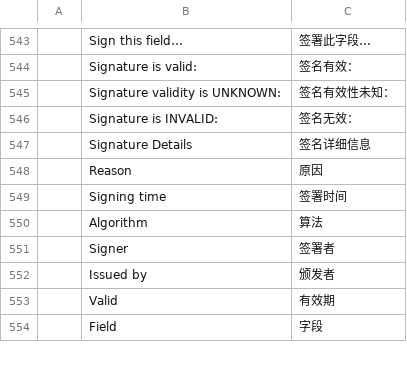
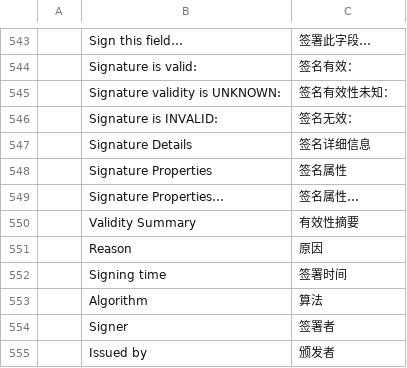
Before and after one commit to chenghaitao/pdfcraft, a TSV file: crates/ui-egui/src/i18n/zh-hans.tsv, drawn as a sheet; only a part is shown, gaps mark what is left out; the shorter side is filled out with more unchanged rows; the diff names each change by its address in the sheet, - before the commit and + after, or states it on an @@ line.

```diff
--- a/crates/ui-egui/src/i18n/zh-hans.tsv
+++ b/crates/ui-egui/src/i18n/zh-hans.tsv
+row 548:  | Signature Properties | 签名属性
+row 549:  | Signature Properties… | 签名属性…
+row 550:  | Validity Summary | 有效性摘要
```
Also changed, not shown: crates/ui-egui/src/i18n/fr.tsv, crates/ui-egui/src/i18n/ru.tsv, 6 other files.
